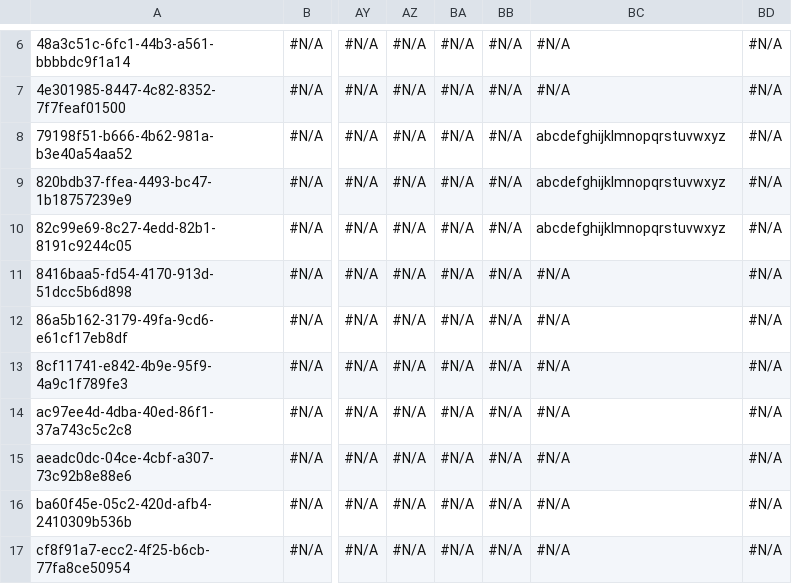
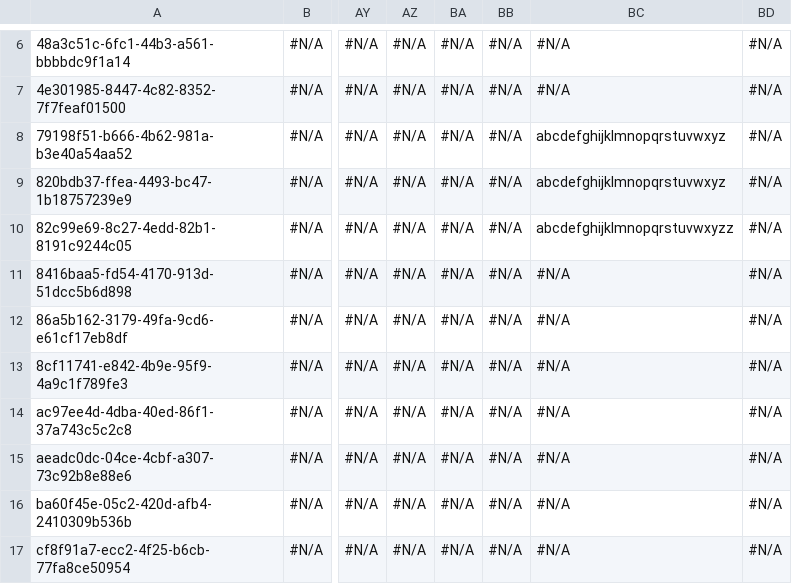
Before and after one commit to BhuvanaSaiNatti-Prodly/bsn-repo-public, a CSV file: Account.csv, drawn as a sheet; only a part is shown, gaps mark what is left out; the diff names each change by its address in the sheet, - before the commit and + after, or states it on an @@ line.

Commit message:
Update Account.csv

```diff
--- a/Account.csv
+++ b/Account.csv
-BC10: abcdefghijklmnopqrstuvwxyz
+BC10: abcdefghijklmnopqrstuvwxyzz
```
